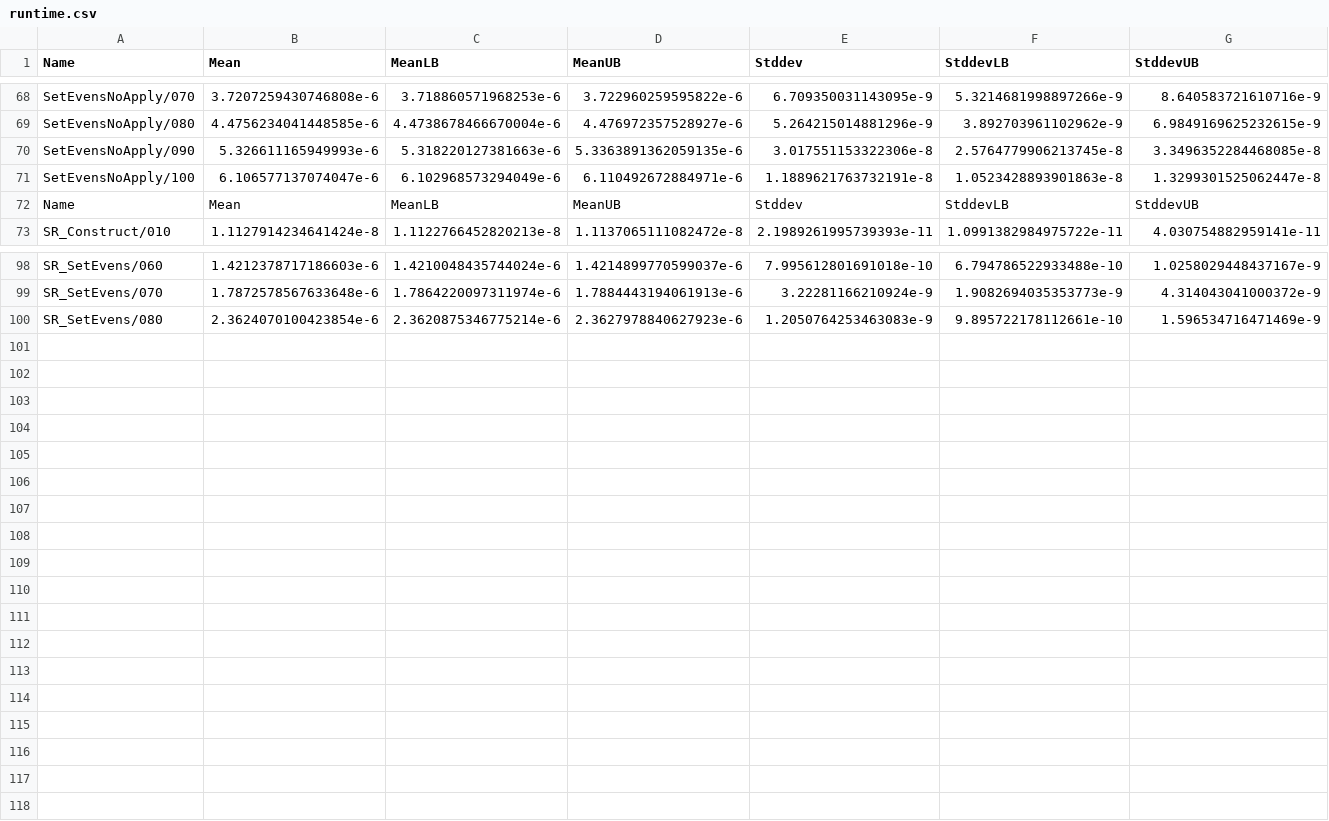
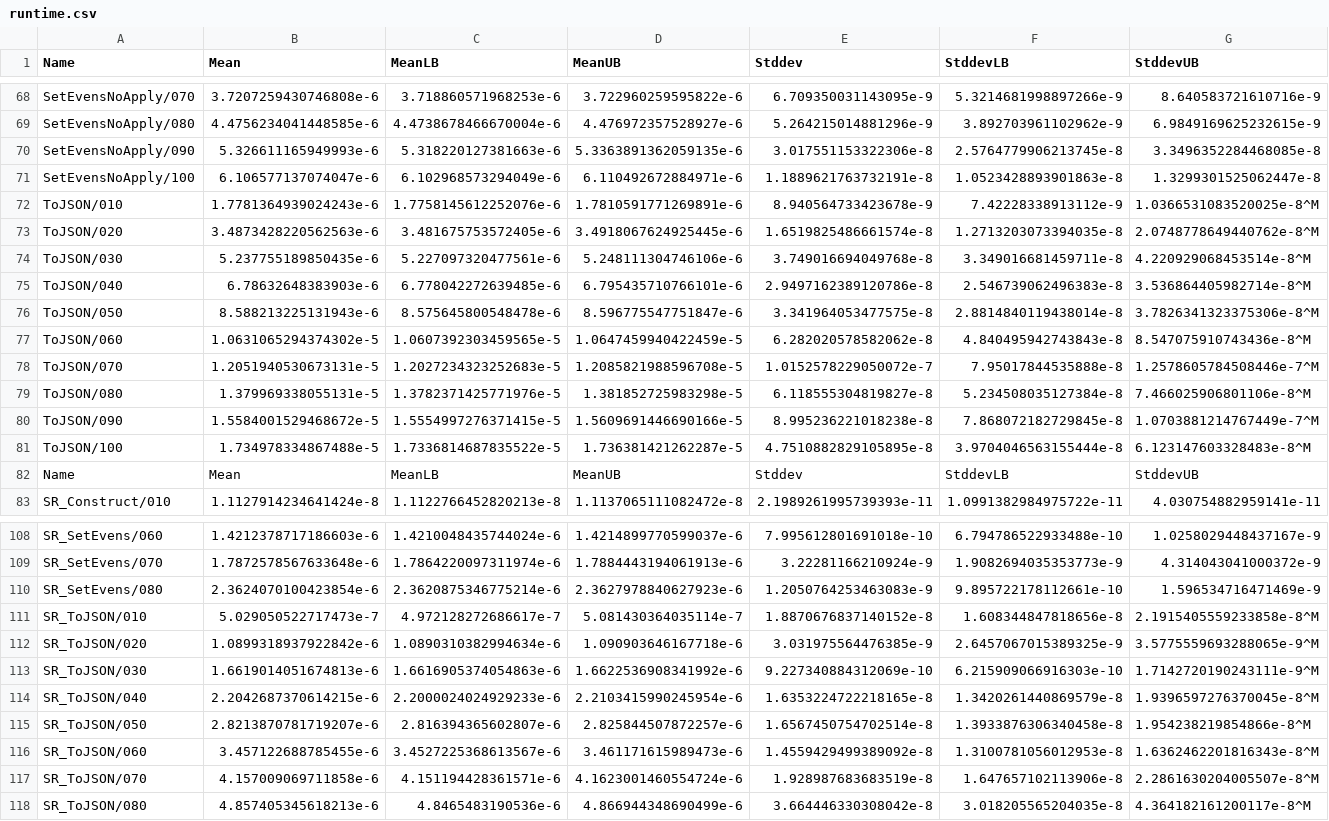
Before and after one commit to well-typed/large-records, a CSV file: large-records-benchmarks/report/runtime.csv, drawn as a sheet; only a part is shown, gaps mark what is left out; the diff names each change by its address in the sheet, - before the commit and + after, or states it on an @@ line.

Commit message:
Benchmark toJSON

```diff
--- a/large-records-benchmarks/report/runtime.csv
+++ b/large-records-benchmarks/report/runtime.csv
+row 72: ToJSON/010 | 1.7781364939024243e-6 | 1.7758145612252076e-6 | 1.7810591771269891e-6 | 8.940564733423678e-9 | 7.42228338913112e-9 | 1.0366531083520025e-8^M
+row 73: ToJSON/020 | 3.4873428220562563e-6 | 3.481675753572405e-6 | 3.4918067624925445e-6 | 1.6519825486661574e-8 | 1.2713203073394035e-8 | 2.0748778649440762e-8^M
+row 74: ToJSON/030 | 5.237755189850435e-6 | 5.227097320477561e-6 | 5.248111304746106e-6 | 3.749016694049768e-8 | 3.349016681459711e-8 | 4.220929068453514e-8^M
+row 75: ToJSON/040 | 6.78632648383903e-6 | 6.778042272639485e-6 | 6.795435710766101e-6 | 2.9497162389120786e-8 | 2.546739062496383e-8 | 3.536864405982714e-8^M
+row 76: ToJSON/050 | 8.588213225131943e-6 | 8.575645800548478e-6 | 8.596775547751847e-6 | 3.341964053477575e-8 | 2.8814840119438014e-8 | 3.7826341323375306e-8^M
+row 77: ToJSON/060 | 1.0631065294374302e-5 | 1.0607392303459565e-5 | 1.0647459940422459e-5 | 6.282020578582062e-8 | 4.840495942743843e-8 | 8.547075910743436e-8^M
+row 78: ToJSON/070 | 1.2051940530673131e-5 | 1.2027234323252683e-5 | 1.2085821988596708e-5 | 1.0152578229050072e-7 | 7.95017844535888e-8 | 1.2578605784508446e-7^M
+row 79: ToJSON/080 | 1.379969338055131e-5 | 1.3782371425771976e-5 | 1.381852725983298e-5 | 6.118555304819827e-8 | 5.234508035127384e-8 | 7.466025906801106e-8^M
+row 80: ToJSON/090 | 1.5584001529468672e-5 | 1.5554997276371415e-5 | 1.5609691446690166e-5 | 8.995236221018238e-8 | 7.868072182729845e-8 | 1.0703881214767449e-7^M
+row 81: ToJSON/100 | 1.734978334867488e-5 | 1.7336814687835522e-5 | 1.736381421262287e-5 | 4.7510882829105895e-8 | 3.9704046563155444e-8 | 6.123147603328483e-8^M
+row 111: SR_ToJSON/010 | 5.029050522717473e-7 | 4.972128272686617e-7 | 5.081430364035114e-7 | 1.8870676837140152e-8 | 1.608344847818656e-8 | 2.1915405559233858e-8^M
+row 112: SR_ToJSON/020 | 1.0899318937922842e-6 | 1.0890310382994634e-6 | 1.090903646167718e-6 | 3.031975564476385e-9 | 2.6457067015389325e-9 | 3.5775559693288065e-9^M
+row 113: SR_ToJSON/030 | 1.6619014051674813e-6 | 1.6616905374054863e-6 | 1.6622536908341992e-6 | 9.227340884312069e-10 | 6.215909066916303e-10 | 1.7142720190243111e-9^M
+row 114: SR_ToJSON/040 | 2.2042687370614215e-6 | 2.2000024024929233e-6 | 2.2103415990245954e-6 | 1.6353224722218165e-8 | 1.3420261440869579e-8 | 1.9396597276370045e-8^M
+row 115: SR_ToJSON/050 | 2.8213870781719207e-6 | 2.816394365602807e-6 | 2.825844507872257e-6 | 1.6567450754702514e-8 | 1.3933876306340458e-8 | 1.954238219854866e-8^M
+row 116: SR_ToJSON/060 | 3.457122688785455e-6 | 3.4527225368613567e-6 | 3.461171615989473e-6 | 1.4559429499389092e-8 | 1.3100781056012953e-8 | 1.6362462201816343e-8^M
+row 117: SR_ToJSON/070 | 4.157009069711858e-6 | 4.151194428361571e-6 | 4.1623001460554724e-6 | 1.928987683683519e-8 | 1.647657102113906e-8 | 2.2861630204005507e-8^M
+row 118: SR_ToJSON/080 | 4.857405345618213e-6 | 4.8465483190536e-6 | 4.866944348690499e-6 | 3.664446330308042e-8 | 3.018205565204035e-8 | 4.364182161200117e-8^M
```
Also changed, not shown: large-records-benchmarks/report/coresize.csv, large-records-benchmarks/report/timing.csv, 37 other files.
